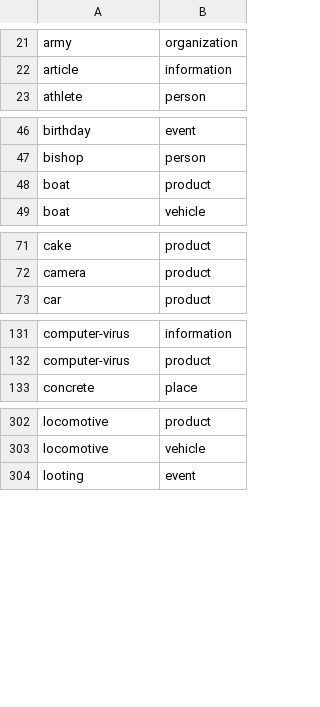
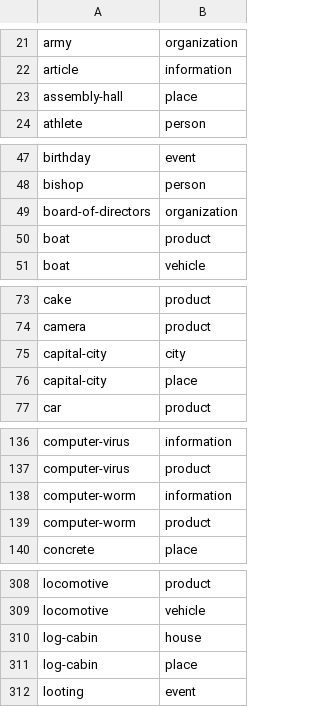
Before and after one commit to petfold/ontodag-core, a TSV file: views/yago.tsv, drawn as a sheet; only a part is shown, gaps mark what is left out; the diff covers the shown part only; the diff names each change by its address in the sheet, - before the commit and + after, or states it on an @@ line.

```diff
--- a/views/yago.tsv
+++ b/views/yago.tsv
+row 23: assembly-hall | place
+row 49: board-of-directors | organization
+row 75: capital-city | city
+row 76: capital-city | place
+row 138: computer-worm | information
+row 139: computer-worm | product
+row 310: log-cabin | house
+row 311: log-cabin | place
```
Also changed, not shown: 1 added row and 1 removed row elsewhere in this file, align/concepts.tsv, align/overrides.tsv, 15 other files.
